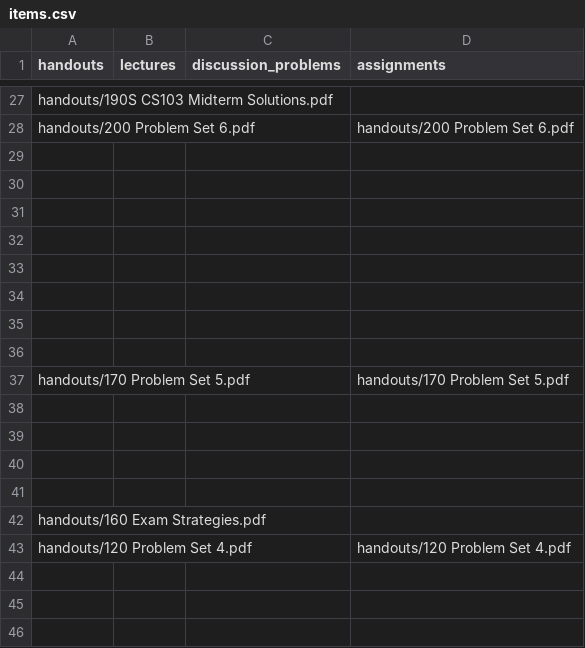
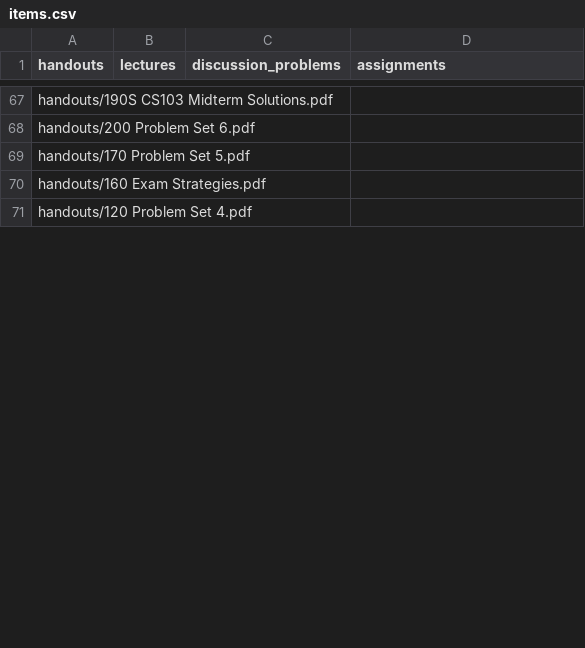
Before and after one commit to C2chenn/WebScraper, a CSV file: noteDownloader/items.csv, drawn as a sheet; only a part is shown, gaps mark what is left out; removed rows and columns are numbered as before the commit, all else as after; the diff covers the shown part only; the diff names each change by its address in the sheet, - before the commit and + after, or states it on an @@ line.

```diff
--- a/noteDownloader/items.csv
+++ b/noteDownloader/items.csv
-D68 (assignments): handouts/200 Problem Set 6.pdf
+D68 (assignments): (empty)
-row 29: (empty)
-row 30: (empty)
-row 31: (empty)
-row 32: (empty)
-row 33: (empty)
-row 34: (empty)
-row 35: (empty)
-row 36: (empty)
-D69 (assignments): handouts/170 Problem Set 5.pdf
+D69 (assignments): (empty)
-row 38: (empty)
-row 39: (empty)
-row 40: (empty)
-row 41: (empty)
-D71 (assignments): handouts/120 Problem Set 4.pdf
+D71 (assignments): (empty)
-row 44: (empty)
-row 45: (empty)
-row 46: (empty)
```
Also changed, not shown: 159 added rows, 30 removed rows and 15 edited cells elsewhere in this file, 1 other file.
